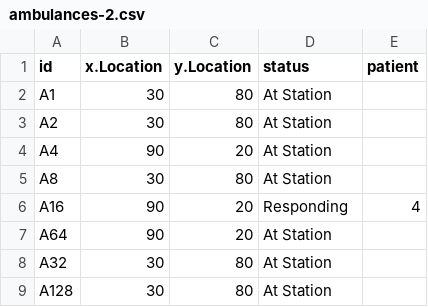
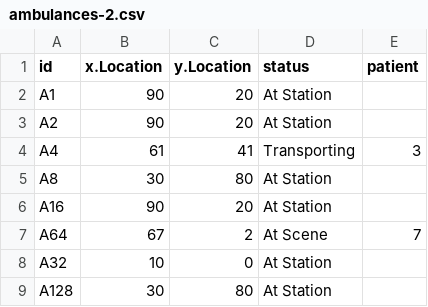
Before and after one commit to SourceNZ/Will, a CSV file: Assignment3/ambulances-2.csv, drawn as a sheet.

Commit message:
got stations fixed.

```diff
--- a/Assignment3/ambulances-2.csv
+++ b/Assignment3/ambulances-2.csv
@@ -1,9 +1,9 @@
 id,x.Location,y.Location,status,patient
-A1,30,80,At Station,
-A2,30,80,At Station,
-A4,90,20,At Station,
+A1,90,20,At Station,
+A2,90,20,At Station,
+A4,61,41,Transporting,3
 A8,30,80,At Station,
-A16,90,20,Responding,4
-A64,90,20,At Station,
-A32,30,80,At Station,
+A16,90,20,At Station,
+A64,67,2,At Scene,7
+A32,10,0,At Station,
 A128,30,80,At Station,
```
Also changed, not shown: 5 other files.
